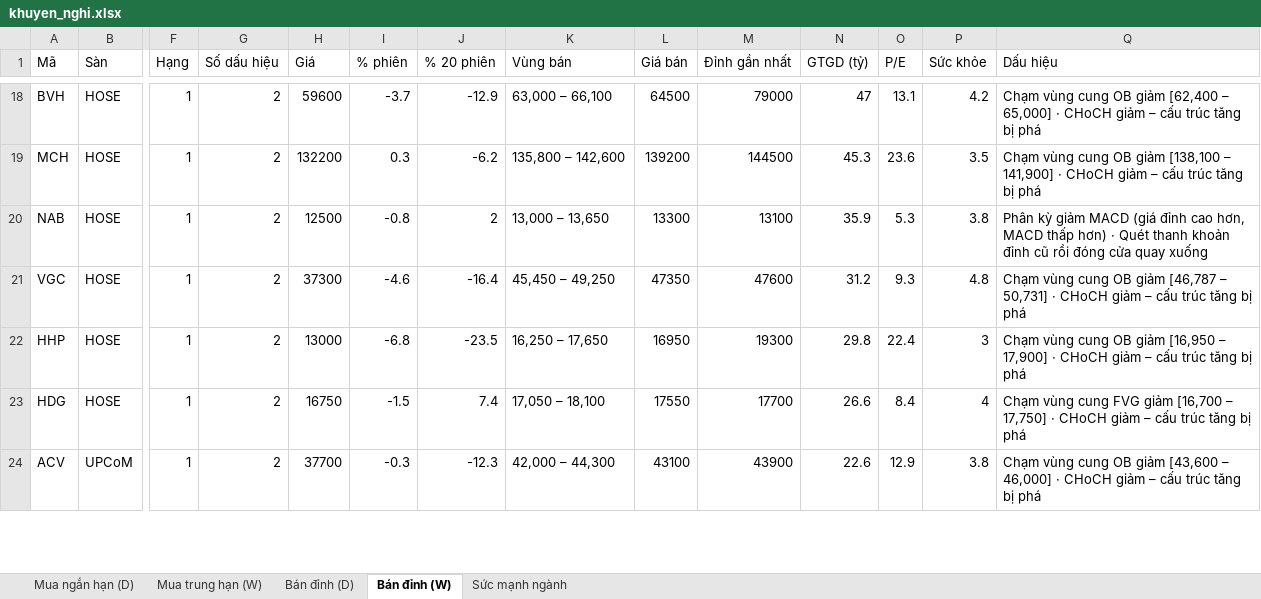
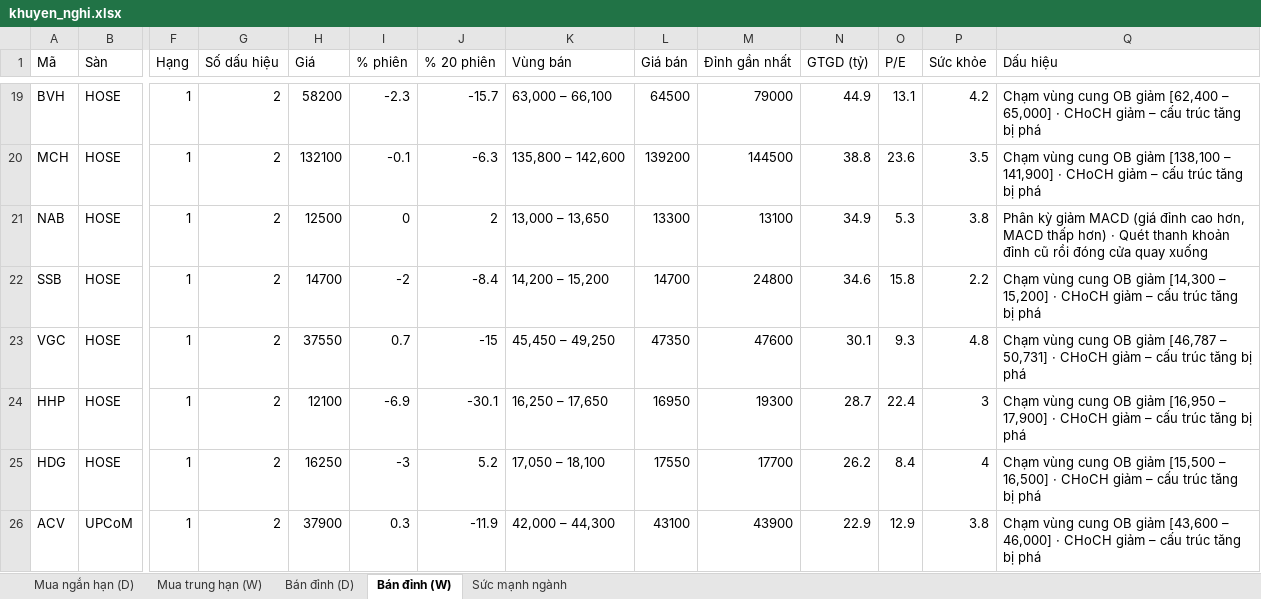
Before and after one commit to AIVIETNAM-AIO-Hoanganhpv/stockpredict, an Excel workbook: co_phieu/bao_cao/khuyen_nghi.xlsx, sheet Bán đỉnh (W), drawn as a sheet; only a part is shown, gaps mark what is left out; values as stored, in another font and other column widths than the file's, no borders; addresses are those after the commit; rows hold the shown columns only; the diff covers the shown part only; the diff names each change by its address in the sheet, - before the commit and + after, or states it on an @@ line.

```diff
--- a/co_phieu/bao_cao/khuyen_nghi.xlsx (sheet Bán đỉnh (W))
+++ b/co_phieu/bao_cao/khuyen_nghi.xlsx (sheet Bán đỉnh (W))
-H19 (Giá): 59600
+H19 (Giá): 58200
-I19 (% phiên): -3.7
+I19 (% phiên): -2.3
-J19 (% 20 phiên): -12.9
+J19 (% 20 phiên): -15.7
-N19 (GTGD (tỷ)): 47
+N19 (GTGD (tỷ)): 44.9
-H20 (Giá): 132200
+H20 (Giá): 132100
-I20 (% phiên): 0.3
+I20 (% phiên): -0.1
-J20 (% 20 phiên): -6.2
+J20 (% 20 phiên): -6.3
-N20 (GTGD (tỷ)): 45.3
+N20 (GTGD (tỷ)): 38.8
-I21 (% phiên): -0.8
+I21 (% phiên): 0
-N21 (GTGD (tỷ)): 35.9
+N21 (GTGD (tỷ)): 34.9
+row 22: SSB | HOSE | 1 | 2 | 14700 | -2 | -8.4 | 14,200 – 15,200 | 14700 | 24800 | 34.6 | 15.8 | 2.2 | Chạm vùng cung OB giảm [14,300 – 15,200] · CHoCH giảm – cấu trúc tăng bị phá
-H23 (Giá): 37300
+H23 (Giá): 37550
-I23 (% phiên): -4.6
+I23 (% phiên): 0.7
-J23 (% 20 phiên): -16.4
+J23 (% 20 phiên): -15
-N23 (GTGD (tỷ)): 31.2
+N23 (GTGD (tỷ)): 30.1
-H24 (Giá): 13000
+H24 (Giá): 12100
-I24 (% phiên): -6.8
+I24 (% phiên): -6.9
-J24 (% 20 phiên): -23.5
+J24 (% 20 phiên): -30.1
-N24 (GTGD (tỷ)): 29.8
+N24 (GTGD (tỷ)): 28.7
-H25 (Giá): 16750
+H25 (Giá): 16250
-I25 (% phiên): -1.5
+I25 (% phiên): -3
-J25 (% 20 phiên): 7.4
+J25 (% 20 phiên): 5.2
-N25 (GTGD (tỷ)): 26.6
+N25 (GTGD (tỷ)): 26.2
-Q25 (Dấu hiệu): …vùng cung FVG giảm [16,700 – 17,750] · CHoCH…
+Q25 (Dấu hiệu): …vùng cung OB giảm [15,500 – 16,500] · CHoCH…
-H26 (Giá): 37700
+H26 (Giá): 37900
-I26 (% phiên): -0.3
+I26 (% phiên): 0.3
-J26 (% 20 phiên): -12.3
+J26 (% 20 phiên): -11.9
-N26 (GTGD (tỷ)): 22.6
+N26 (GTGD (tỷ)): 22.9
```
Also changed, not shown: 8 added rows, 10 removed rows and 115 edited cells elsewhere in this sheet, sheet Mua trung hạn (W), sheet Mua ngắn hạn (D), sheet Bán đỉnh (D), sheet Sức mạnh ngành, 3 other files.
